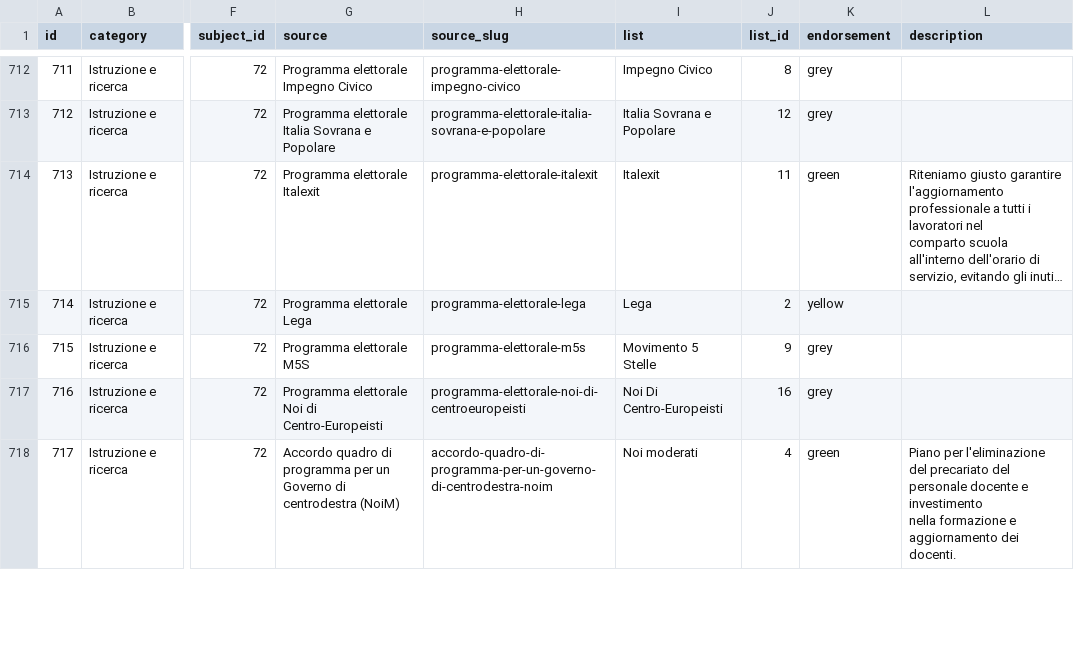
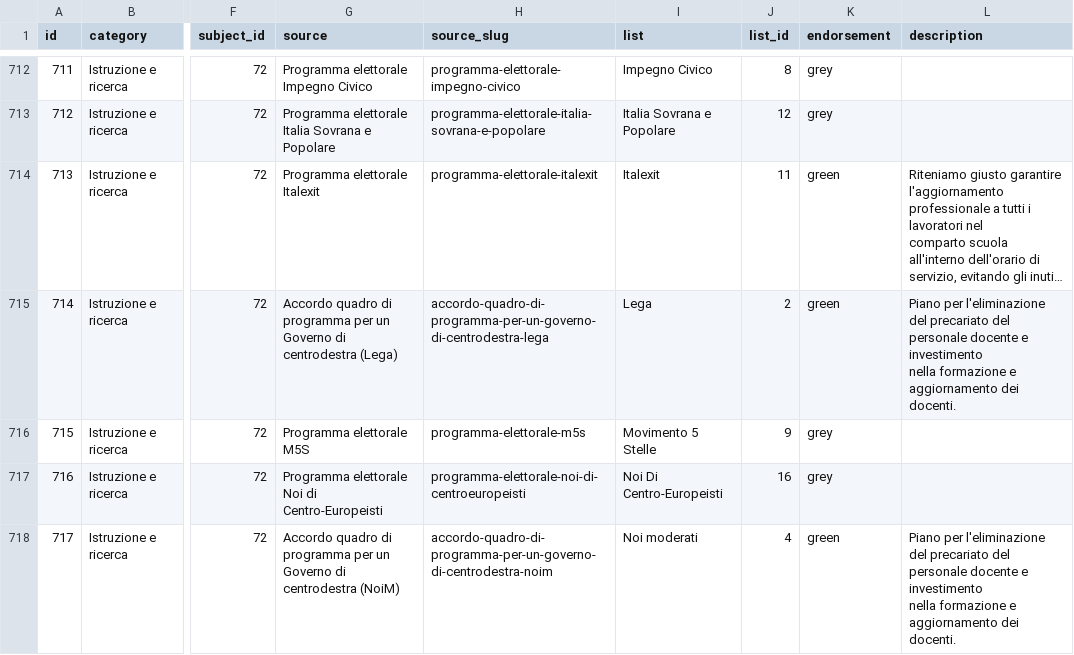
Before and after one commit to indecis-it/data, a CSV file: data/items.csv, drawn as a sheet; only a part is shown, gaps mark what is left out; long unchanged cells end in …; ↵ is a line break in a cell; the diff names each change by its address in the sheet, - before the commit and + after, or states it on an @@ line.

```diff
--- a/data/items.csv
+++ b/data/items.csv
-G715 (source): Programma elettorale Lega
+G715 (source): Accordo quadro di programma per un Governo di centrodestra (Lega)
-H715 (source_slug): programma-elettorale-lega
+H715 (source_slug): accordo-quadro-di-programma-per-un-governo-di-centrodestra-lega
-K715 (endorsement): yellow
+K715 (endorsement): green
-L715 (description): (empty)
+L715 (description): Piano per l'eliminazione del precariato del personale docente e investimento ↵ nella formazione e aggiornamento dei docenti.
```
Also changed, not shown: data/press.csv, data/relic.csv, 5 other files.
